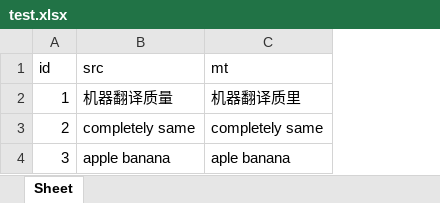
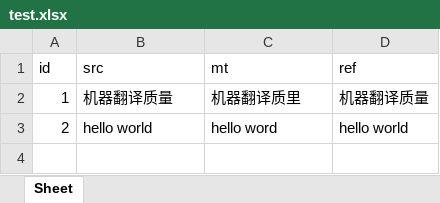
Before and after one commit to weibin666/text_compare_tools, an Excel workbook: test.xlsx, sheet Sheet, drawn as a sheet; values as stored, in another font and other column widths than the file's, no borders; removed rows and columns are numbered as before the commit, all else as after; the diff names each change by its address in the sheet, - before the commit and + after, or states it on an @@ line.

```diff
--- a/test.xlsx (sheet Sheet)
+++ b/test.xlsx (sheet Sheet)
+column D (ref), rows 2-3: 机器翻译质量 | hello world
-B3 (src): completely same
+B3 (src): hello world
-C3 (mt): completely same
+C3 (mt): hello word
-row 4: 3 | apple banana | aple banana
```
Also changed, not shown: 12 other files.
